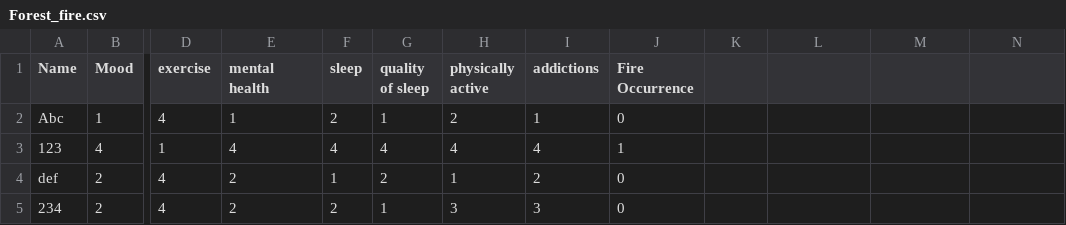
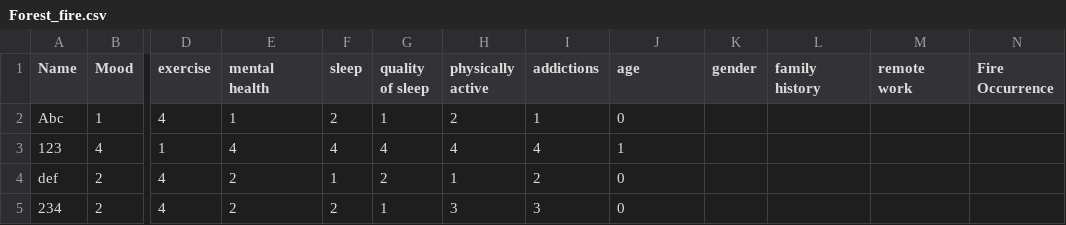
Before and after one commit to AbhijeetVD/MLMentalHealth, a CSV file: Forest_fire.csv, drawn as a sheet; only a part is shown, gaps mark what is left out; the diff names each change by its address in the sheet, - before the commit and + after, or states it on an @@ line.

```diff
--- a/Forest_fire.csv
+++ b/Forest_fire.csv
-J1: Fire Occurrence
+J1: age
-K1: (empty)
+K1: gender
-L1: (empty)
+L1: family history
-M1: (empty)
+M1: remote work
-N1: (empty)
+N1: Fire Occurrence
```
Also changed, not shown: patient.csv, 3 other files.
